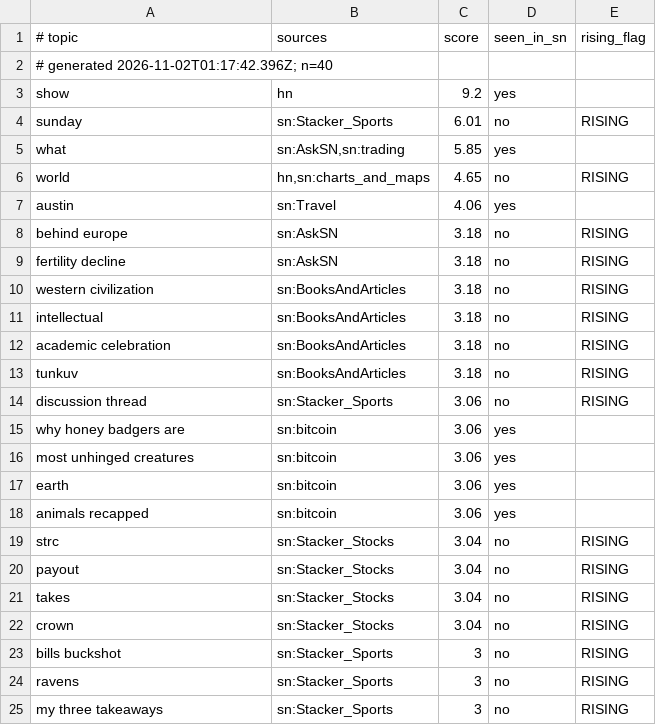
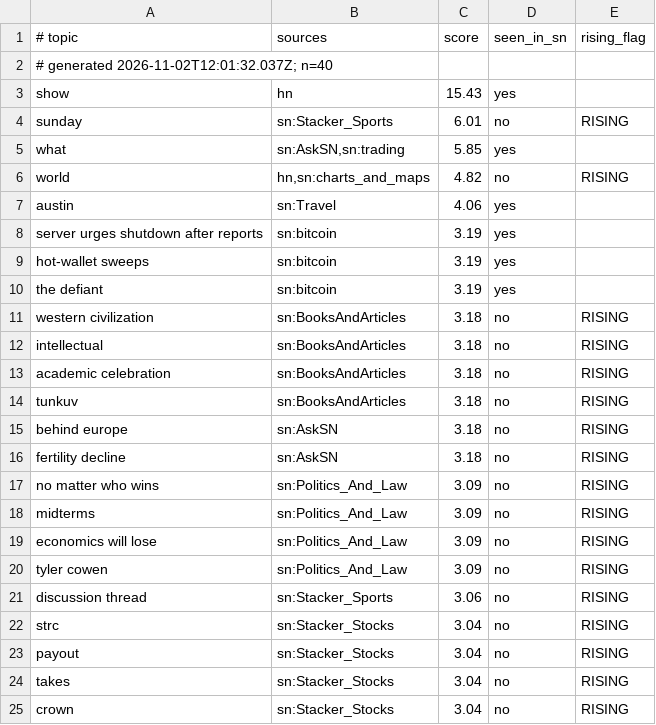
Before and after one commit to JuanPabloUAO/sn-monetization-runtime, a TSV file: data/trending/topics.tsv, drawn as a sheet; only a part is shown; the shorter side is filled out with more unchanged rows; the diff covers the shown part only.

```diff
--- a/data/trending/topics.tsv
+++ b/data/trending/topics.tsv
@@ -1,10 +1,11 @@
 # topic	sources	score	seen_in_sn	rising_flag
-# generated 2026-11-02T01:17:42.396Z; n=40
-show	hn	9.2	yes	
+# generated 2026-11-02T12:01:32.037Z; n=40
+show	hn	15.43	yes	
 sunday	sn:Stacker_Sports	6.01	no	RISING
 what	sn:AskSN,sn:trading	5.85	yes	
-world	hn,sn:charts_and_maps	4.65	no	RISING
+world	hn,sn:charts_and_maps	4.82	no	RISING
 austin	sn:Travel	4.06	yes	
-behind europe	sn:AskSN	3.18	no	RISING
-fertility decline	sn:AskSN	3.18	no	RISING
+server urges shutdown after reports	sn:bitcoin	3.19	yes	
+hot-wallet sweeps	sn:bitcoin	3.19	yes	
+the defiant	sn:bitcoin	3.19	yes	
 western civilization	sn:BooksAndArticles	3.18	no	RISING
@@ -13,7 +14,9 @@ academic celebration	sn:BooksAndArticles	3.18	no	RISING
 tunkuv	sn:BooksAndArticles	3.18	no	RISING
+behind europe	sn:AskSN	3.18	no	RISING
+fertility decline	sn:AskSN	3.18	no	RISING
+no matter who wins	sn:Politics_And_Law	3.09	no	RISING
+midterms	sn:Politics_And_Law	3.09	no	RISING
+economics will lose	sn:Politics_And_Law	3.09	no	RISING
+tyler cowen	sn:Politics_And_Law	3.09	no	RISING
 discussion thread	sn:Stacker_Sports	3.06	no	RISING
-why honey badgers are	sn:bitcoin	3.06	yes	
-most unhinged creatures	sn:bitcoin	3.06	yes	
-earth	sn:bitcoin	3.06	yes	
-animals recapped	sn:bitcoin	3.06	yes	
 strc	sn:Stacker_Stocks	3.04	no	RISING
```
Also changed, not shown: 3 removed rows, 2 moved rows and 2 edited cells elsewhere in this file.
